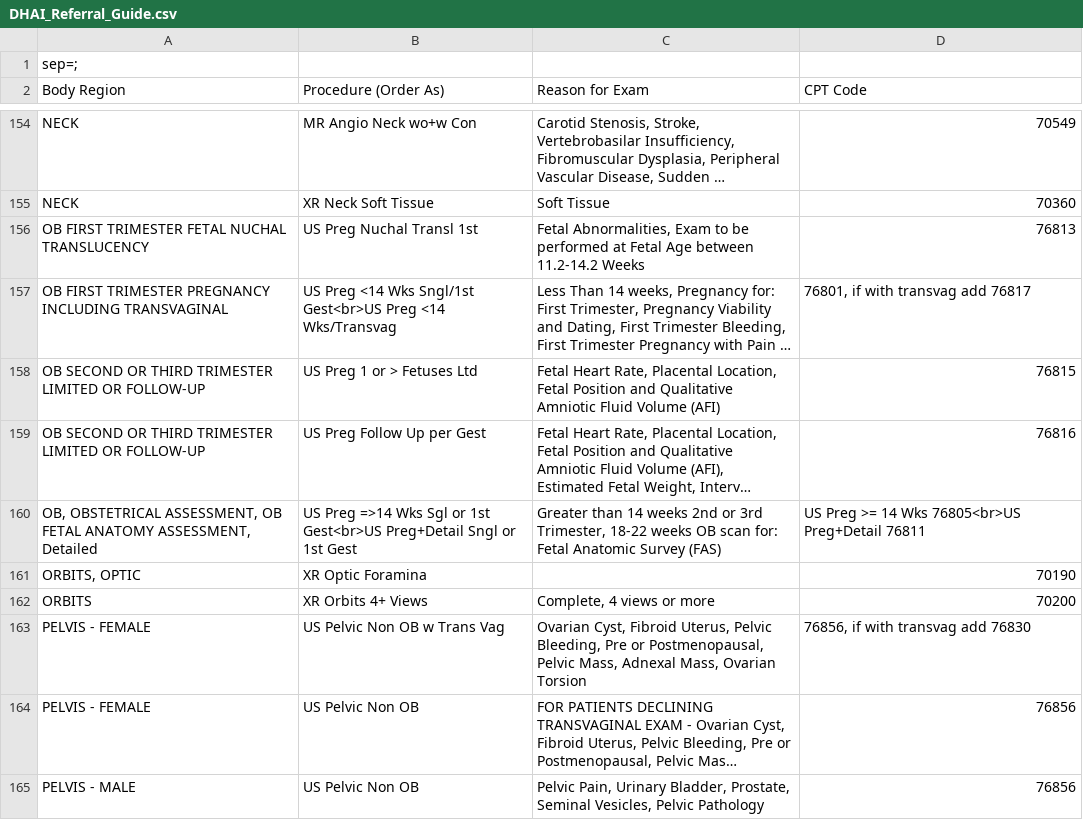
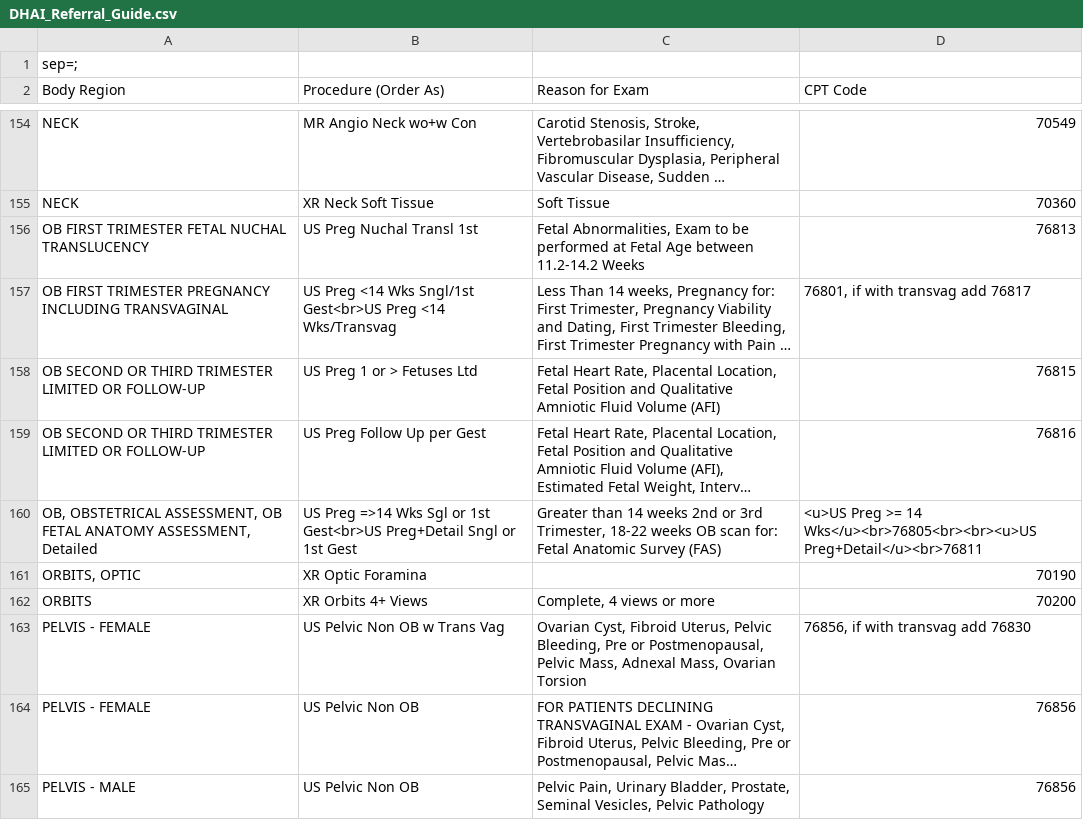
Before and after one commit to patrickdo/referralbinder, a CSV file: DHAI_Referral_Guide.csv, drawn as a sheet; only a part is shown, gaps mark what is left out; long unchanged cells end in …; the diff names each change by its address in the sheet, - before the commit and + after, or states it on an @@ line.

Commit message:
fix formatting for previous entry

```diff
--- a/DHAI_Referral_Guide.csv
+++ b/DHAI_Referral_Guide.csv
-D160 (CPT Code): US Preg >= 14 Wks 76805<br>US Preg+Detail 76811
+D160 (CPT Code): <u>US Preg >= 14 Wks</u><br>76805<br><br><u>US Preg+Detail</u><br>76811
```
